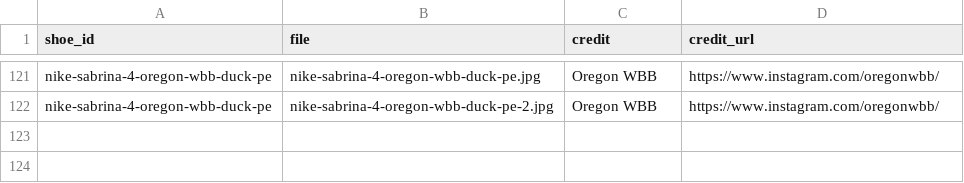
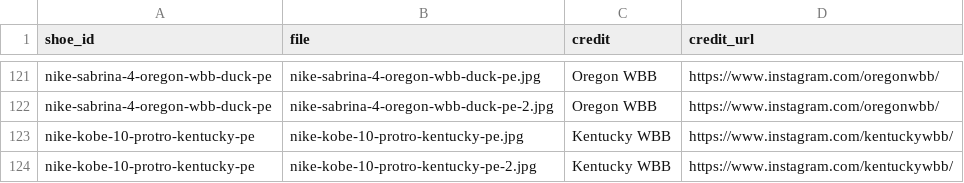
Before and after one commit to elcarrillo/wbb_kicks, a CSV file: data/photos.csv, drawn as a sheet; only a part is shown, gaps mark what is left out; the diff names each change by its address in the sheet, - before the commit and + after, or states it on an @@ line.

```diff
--- a/data/photos.csv
+++ b/data/photos.csv
+row 123: nike-kobe-10-protro-kentucky-pe | nike-kobe-10-protro-kentucky-pe.jpg | Kentucky WBB | https://www.instagram.com/kentuckywbb/
+row 124: nike-kobe-10-protro-kentucky-pe | nike-kobe-10-protro-kentucky-pe-2.jpg | Kentucky WBB | https://www.instagram.com/kentuckywbb/
```
Also changed, not shown: data/shoes.csv, data/sources.csv, 2 other files.
